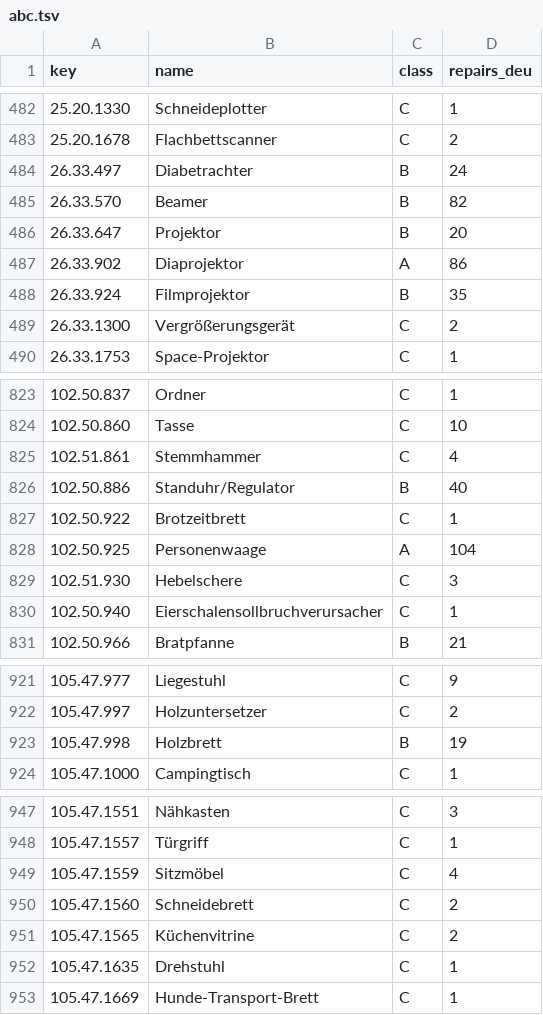
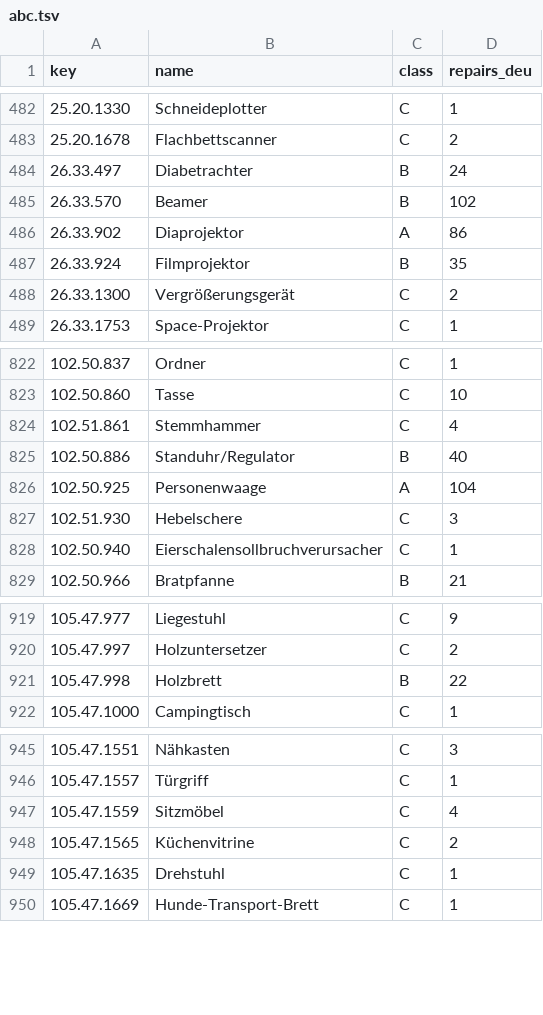
Before and after one commit to makerspace-gt/MANUEL, a TSV file: eval/categorizer/abc.tsv, drawn as a sheet; only a part is shown, gaps mark what is left out.

```diff
--- a/eval/categorizer/abc.tsv
+++ b/eval/categorizer/abc.tsv
@@ -484,4 +484,3 @@ key	name	class	repairs_deu
 26.33.497	Diabetrachter	B	24
-26.33.570	Beamer	B	82
-26.33.647	Projektor	B	20
+26.33.570	Beamer	B	102
 26.33.902	Diaprojektor	A	86
@@ -826,3 +825,2 @@ key	name	class	repairs_deu
 102.50.886	Standuhr/Regulator	B	40
-102.50.922	Brotzeitbrett	C	1
 102.50.925	Personenwaage	A	104
@@ -922,3 +920,3 @@ key	name	class	repairs_deu
 105.47.997	Holzuntersetzer	C	2
-105.47.998	Holzbrett	B	19
+105.47.998	Holzbrett	B	22
 105.47.1000	Campingtisch	C	1
@@ -949,3 +947,2 @@ key	name	class	repairs_deu
 105.47.1559	Sitzmöbel	C	4
-105.47.1560	Schneidebrett	C	2
 105.47.1565	Küchenvitrine	C	2
```
Also changed, not shown: katalog/kategorien.tsv.
